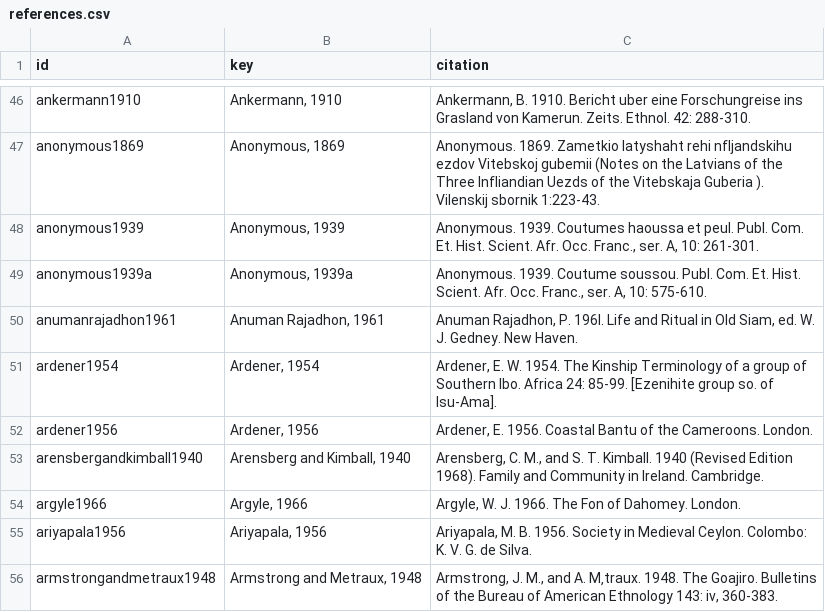
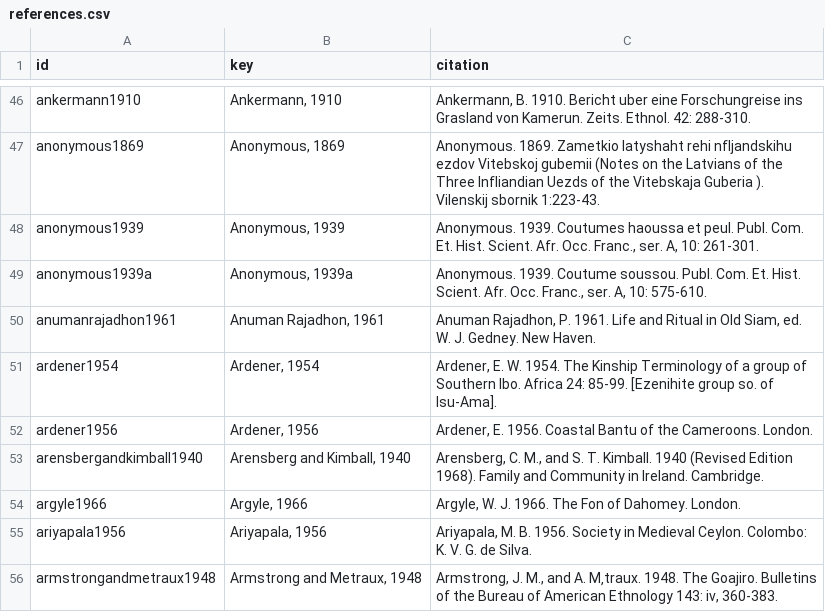
Before and after one commit to D-PLACE/dplace-data, a CSV file: datasets/EA/references.csv, drawn as a sheet; only a part is shown, gaps mark what is left out.

Commit message:
extracted references.csv into a bibtex file, and inserted data from glottolog matches

```diff
--- a/datasets/EA/references.csv
+++ b/datasets/EA/references.csv
@@ -49,3 +49,3 @@ anonymous1939,"Anonymous, 1939","Anonymous. 1939. Coutumes haoussa et peul. Publ
 anonymous1939a,"Anonymous, 1939a","Anonymous. 1939. Coutume soussou. Publ. Com. Et. Hist. Scient. Afr. Occ. Franc., ser. A, 10: 575-610."
-anumanrajadhon1961,"Anuman Rajadhon, 1961","Anuman Rajadhon, P. 196l. Life and Ritual in Old Siam, ed. W. J. Gedney. New Haven."
+anumanrajadhon1961,"Anuman Rajadhon, 1961","Anuman Rajadhon, P. 1961. Life and Ritual in Old Siam, ed. W. J. Gedney. New Haven."
 ardener1954,"Ardener, 1954","Ardener, E. W. 1954. The Kinship Terminology of a group of Southern Ibo. Africa 24: 85-99. [Ezenihite group so. of Isu-Ama]."
```
Also changed, not shown: datasets/Binford/references.csv, 1 other file.
